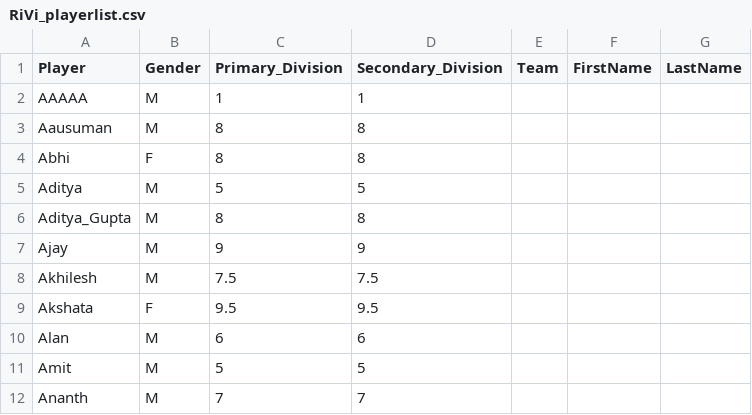
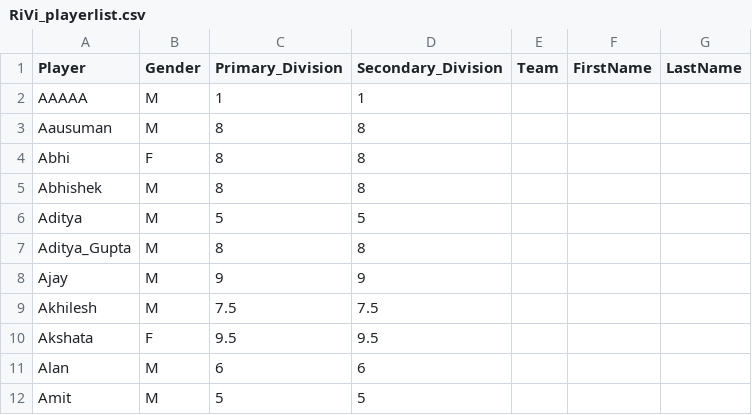
Before and after one commit to jayachandrangs/cbc, a CSV file: RiVi_playerlist.csv, drawn as a sheet; only a part is shown; the shorter side is filled out with more unchanged rows; the diff names each change by its address in the sheet, - before the commit and + after, or states it on an @@ line.

Commit message:
20250326-1

```diff
--- a/RiVi_playerlist.csv
+++ b/RiVi_playerlist.csv
+row 5: Abhishek | M | 8 | 8
```
